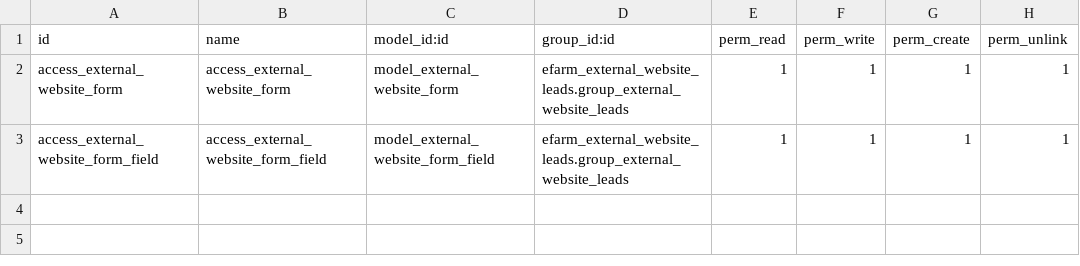
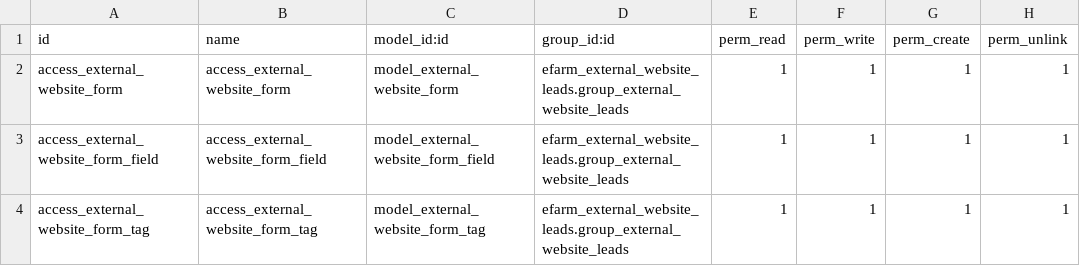
Before and after one commit to ERP-Ukraine/efarmer, a CSV file: efarm_external_website_leads/security/ir.model.access.csv, drawn as a sheet.

```diff
--- a/efarm_external_website_leads/security/ir.model.access.csv
+++ b/efarm_external_website_leads/security/ir.model.access.csv
@@ -3 +3,2 @@ access_external_website_form,access_external_website_form,model_external_website
 access_external_website_form_field,access_external_website_form_field,model_external_website_form_field,efarm_external_website_leads.group_external_website_leads,1,1,1,1
+access_external_website_form_tag,access_external_website_form_tag,model_external_website_form_tag,efarm_external_website_leads.group_external_website_leads,1,1,1,1
```
Also changed, not shown: 7 other files.
